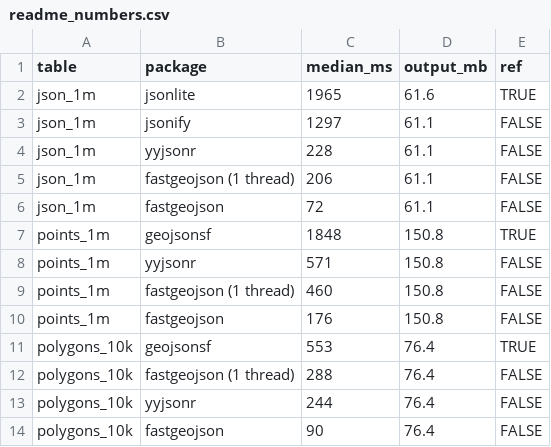
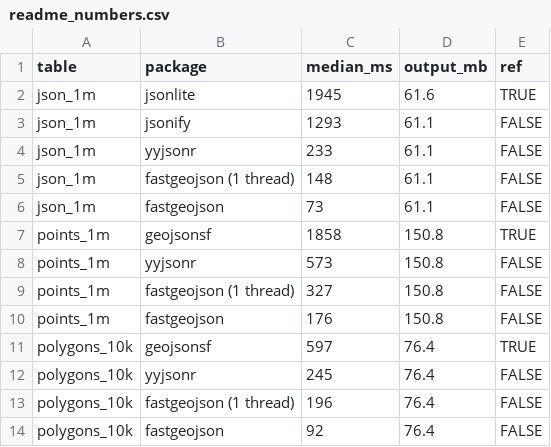
Before and after one commit to firstzeroenergy/fastgeojson, a CSV file: tools/bench/readme_numbers.csv, drawn as a sheet.

Commit message:
Faster copies and digits, no non-API entry points, concise documentation
Large copies avoid the C runtime's memcpy, which on Zen 4 runs six times
slower at most relative page offsets; the shortest digits come from
Zmij, byte-identical to ryu; each feature's dimension is read on the R
thread so the workers never touch ATTRIB, which R 4.6 grades a WARNING.
Minimum Rust 1.71. Single-threaded, faster than yyjsonr on every shape
measured. NEWS, README, the help page and cran-comments are cut to what
a reader needs.

```diff
--- a/tools/bench/readme_numbers.csv
+++ b/tools/bench/readme_numbers.csv
@@ -1,14 +1,14 @@
 table,package,median_ms,output_mb,ref
-json_1m,jsonlite,1965,61.6,TRUE
-json_1m,jsonify,1297,61.1,FALSE
-json_1m,yyjsonr,228,61.1,FALSE
-json_1m,fastgeojson (1 thread),206,61.1,FALSE
-json_1m,fastgeojson,72,61.1,FALSE
-points_1m,geojsonsf,1848,150.8,TRUE
-points_1m,yyjsonr,571,150.8,FALSE
-points_1m,fastgeojson (1 thread),460,150.8,FALSE
+json_1m,jsonlite,1945,61.6,TRUE
+json_1m,jsonify,1293,61.1,FALSE
+json_1m,yyjsonr,233,61.1,FALSE
+json_1m,fastgeojson (1 thread),148,61.1,FALSE
+json_1m,fastgeojson,73,61.1,FALSE
+points_1m,geojsonsf,1858,150.8,TRUE
+points_1m,yyjsonr,573,150.8,FALSE
+points_1m,fastgeojson (1 thread),327,150.8,FALSE
 points_1m,fastgeojson,176,150.8,FALSE
-polygons_10k,geojsonsf,553,76.4,TRUE
-polygons_10k,fastgeojson (1 thread),288,76.4,FALSE
-polygons_10k,yyjsonr,244,76.4,FALSE
-polygons_10k,fastgeojson,90,76.4,FALSE
+polygons_10k,geojsonsf,597,76.4,TRUE
+polygons_10k,yyjsonr,245,76.4,FALSE
+polygons_10k,fastgeojson (1 thread),196,76.4,FALSE
+polygons_10k,fastgeojson,92,76.4,FALSE
```
Also changed, not shown: 24 other files.
